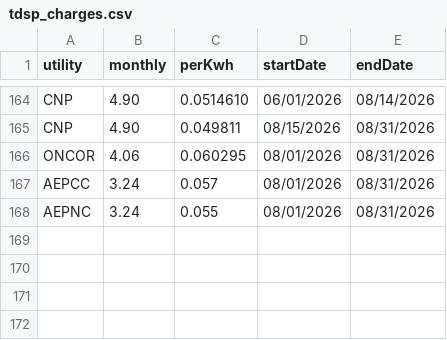
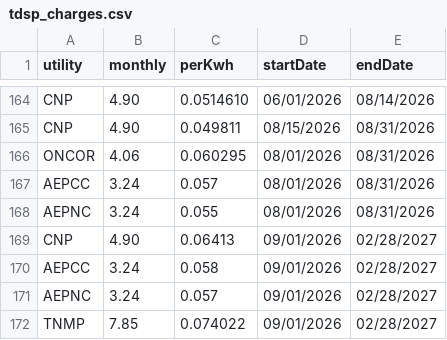
Before and after one commit to meeradahyabhai-code/tdu-rates, a CSV file: data/tdsp_charges.csv, drawn as a sheet; only a part is shown, gaps mark what is left out.

```diff
--- a/data/tdsp_charges.csv
+++ b/data/tdsp_charges.csv
@@ -168 +168,5 @@ AEPCC,3.24,0.057,08/01/2026,08/31/2026
 AEPNC,3.24,0.055,08/01/2026,08/31/2026
+CNP,4.90,0.06413,09/01/2026,02/28/2027
+AEPCC,3.24,0.058,09/01/2026,02/28/2027
+AEPNC,3.24,0.057,09/01/2026,02/28/2027
+TNMP,7.85,0.074022,09/01/2026,02/28/2027
```
Also changed, not shown: 1 other file.
